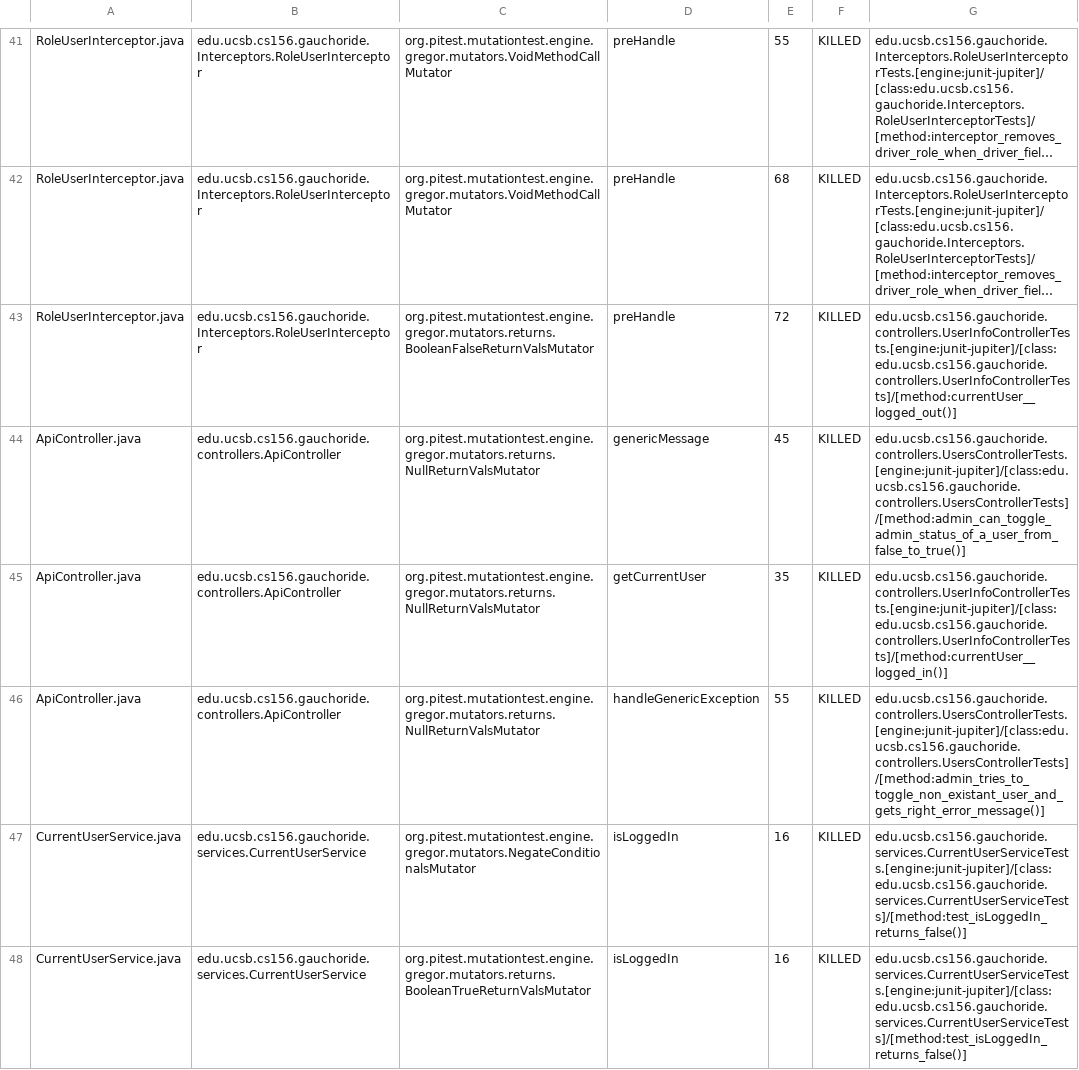
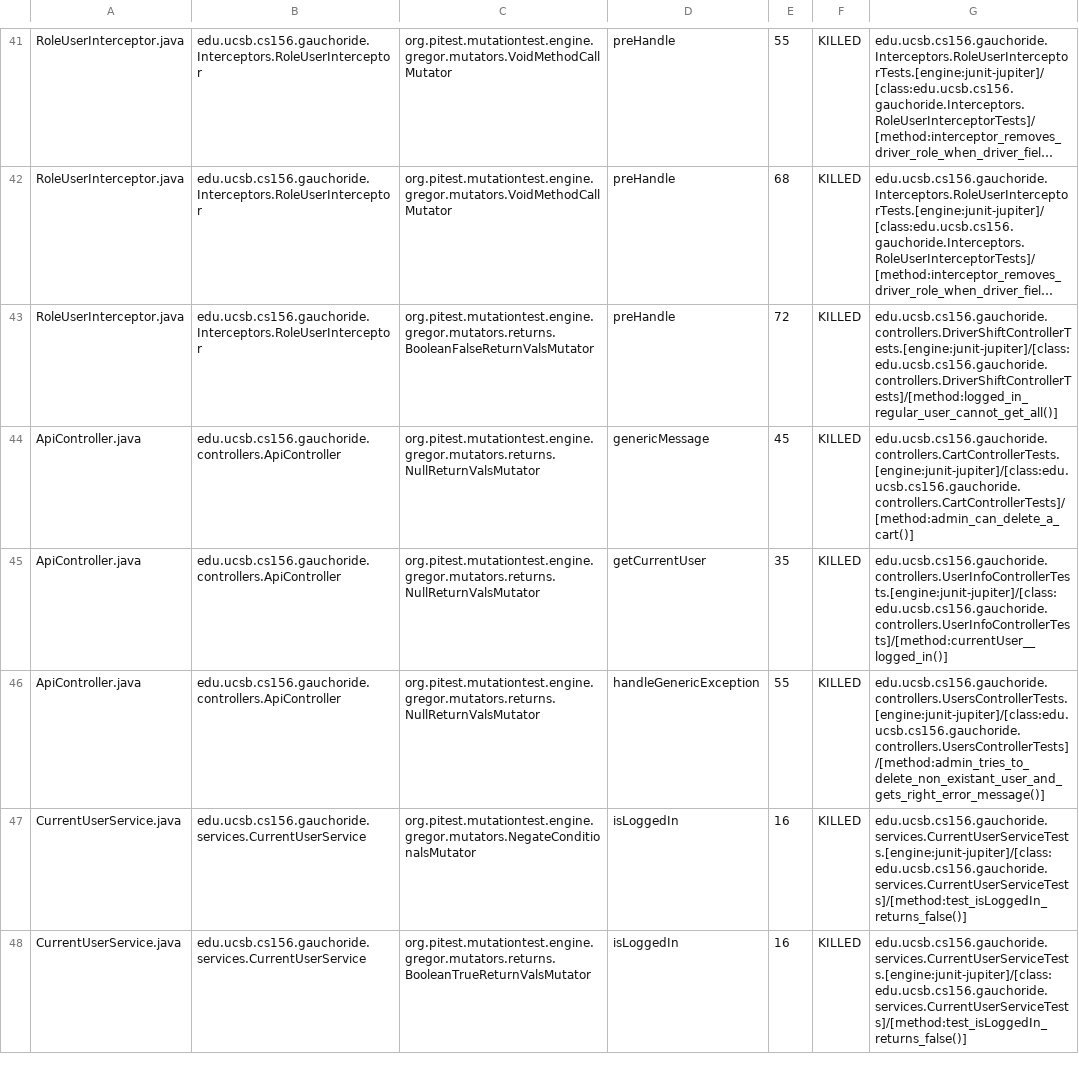
Before and after one commit to ucsb-cs156-s23/proj-gauchoride-s23-5pm-2, a CSV file: prs/24/pitest/mutations.csv, drawn as a sheet; only a part is shown, gaps mark what is left out; long unchanged cells end in …; the diff covers the shown part only; the diff names each change by its address in the sheet, - before the commit and + after, or states it on an @@ line.

Commit message:
Deploying to gh-pages from @ ucsb-cs156-s23/proj-gauchoride-s23-5pm-2@19d02e5d84ad5d45cd689752865b0ab06efea708 🚀

```diff
--- a/prs/24/pitest/mutations.csv
+++ b/prs/24/pitest/mutations.csv
-G43: edu.ucsb.cs156.gauchoride.controllers.UserInfoControllerTests.[engine:junit-jupiter]/[class:edu.ucsb.cs156.gauchoride.controllers.UserInfoControllerTests]/[method:currentUser__logged_out()]
+G43: edu.ucsb.cs156.gauchoride.controllers.DriverShiftControllerTests.[engine:junit-jupiter]/[class:edu.ucsb.cs156.gauchoride.controllers.DriverShiftControllerTests]/[method:logged_in_regular_user_cannot_get_all()]
-G44: edu.ucsb.cs156.gauchoride.controllers.UsersControllerTests.[engine:junit-jupiter]/[class:edu.ucsb.cs156.gauchoride.controllers.UsersControllerTests]/[method:admin_can_toggle_admin_status_of_a_user_from_false_to_true()]
+G44: edu.ucsb.cs156.gauchoride.controllers.CartControllerTests.[engine:junit-jupiter]/[class:edu.ucsb.cs156.gauchoride.controllers.CartControllerTests]/[method:admin_can_delete_a_cart()]
-G46: edu.ucsb.cs156.gauchoride.controllers.UsersControllerTests.[engine:junit-jupiter]/[class:edu.ucsb.cs156.gauchoride.controllers.UsersControllerTests]/[method:admin_tries_to_toggle_non_existant_user_and_gets_right_error_message()]
+G46: edu.ucsb.cs156.gauchoride.controllers.UsersControllerTests.[engine:junit-jupiter]/[class:edu.ucsb.cs156.gauchoride.controllers.UsersControllerTests]/[method:admin_tries_to_delete_non_existant_user_and_gets_right_error_message()]
```
Also changed, not shown: 2 added rows, 2 removed rows and 17 edited cells elsewhere in this file, 12 other files.
